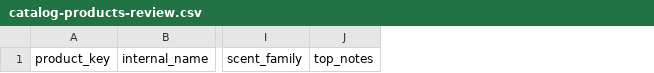
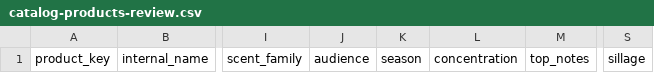
Before and after one commit to MohsinMMK/perfume-aura, a CSV file: data/catalog/templates/catalog-products-review.csv, drawn as a sheet; only a part is shown, gaps mark what is left out; the diff names each change by its address in the sheet, - before the commit and + after, or states it on an @@ line.

Commit message:
feat: stage inspired catalog and account experience (#79)
* feat: stage inspired catalog and account experience

* fix: close catalog and account review gaps

```diff
--- a/data/catalog/templates/catalog-products-review.csv
+++ b/data/catalog/templates/catalog-products-review.csv
+column J, row 1: audience
+column K, row 1: season
+column L, row 1: concentration
+column S, row 1: sillage
```
Also changed, not shown: 45 other files.
